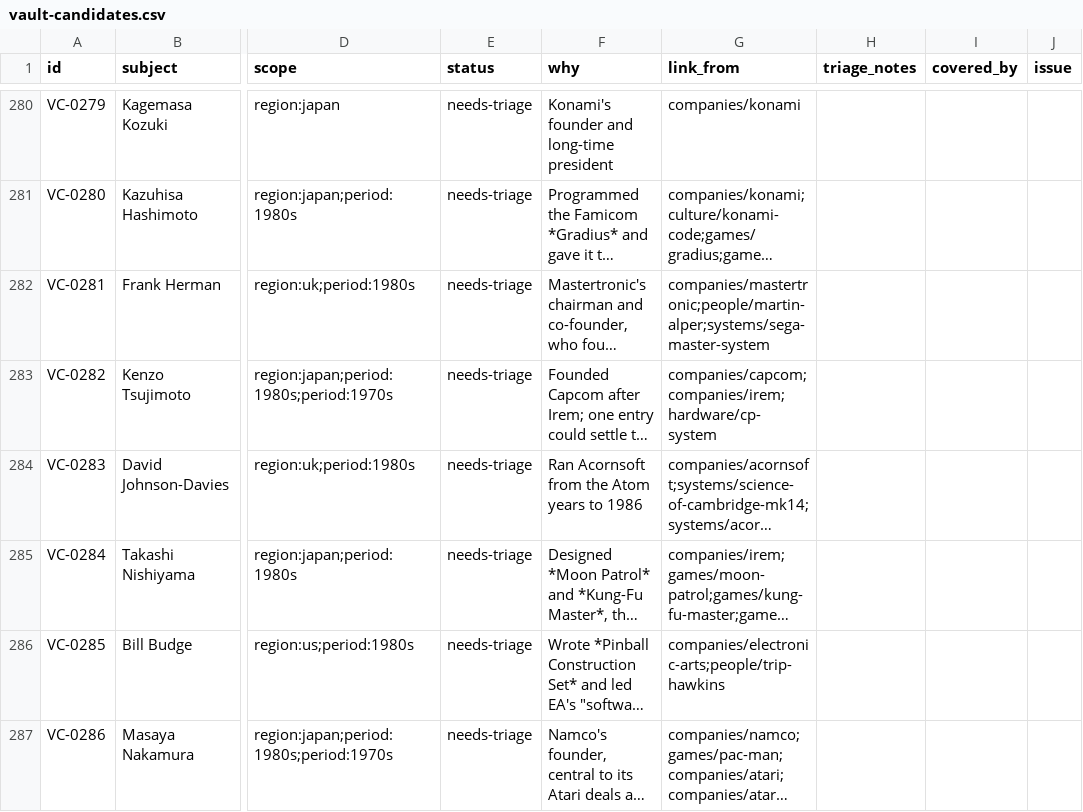
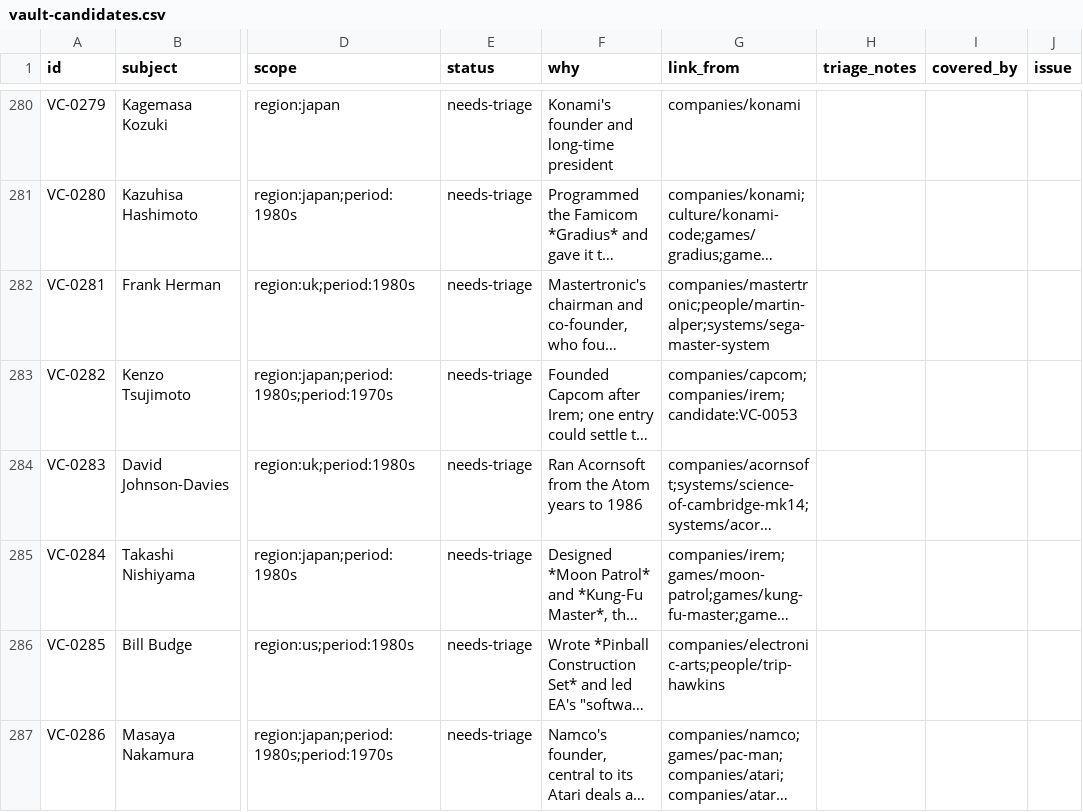
Before and after one commit to code198x/docs, a CSV file: vault-candidates.csv, drawn as a sheet; only a part is shown, gaps mark what is left out; long unchanged cells end in …; the diff covers the shown part only; the diff names each change by its address in the sheet, - before the commit and + after, or states it on an @@ line.

Commit message:
Cite the batch's unpublished entries by candidate ID
The batch added its three new entries' paths to 39 candidates' link_from.
Those entries exist only on the website draft PR, so the queue failed
against website main: link_from may name only published entries. The
queue's own convention for an unwritten referring entry is its candidate
ID, swapped for the path once the entry is published, so these now read
candidate:VC-0123 (Magnavox Odyssey), candidate:VC-0053 (CP System) and
candidate:VC-0026 (Konami VRC6).

```diff
--- a/vault-candidates.csv
+++ b/vault-candidates.csv
-G283 (link_from): companies/capcom;companies/irem;hardware/cp-system
+G283 (link_from): companies/capcom;companies/irem;candidate:VC-0053
```
Also changed, not shown: 38 edited cells elsewhere in this file.
